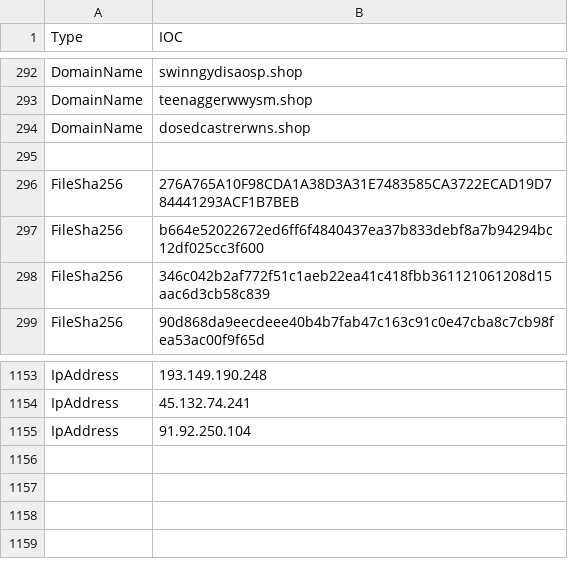
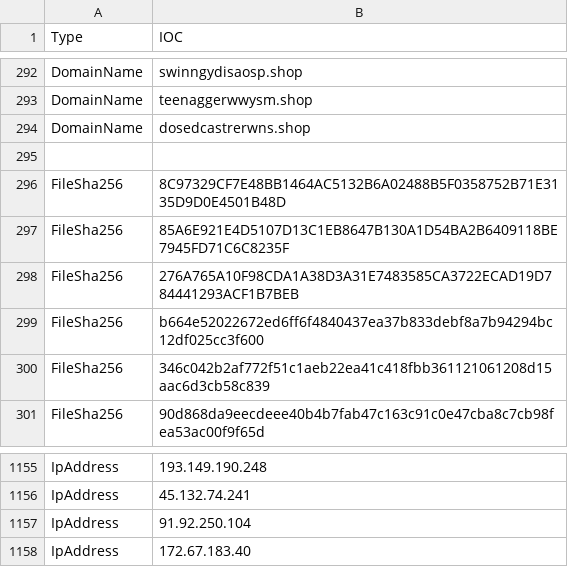
Before and after one commit to yarivdv/SORTED_IOC, a CSV file: Sorted_IOC.csv, drawn as a sheet; only a part is shown, gaps mark what is left out; the diff names each change by its address in the sheet, - before the commit and + after, or states it on an @@ line.

Commit message:
Update Sorted_IOC.csv

```diff
--- a/Sorted_IOC.csv
+++ b/Sorted_IOC.csv
+row 296: FileSha256 | 8C97329CF7E48BB1464AC5132B6A02488B5F0358752B71E3135D9D0E4501B48D
+row 297: FileSha256 | 85A6E921E4D5107D13C1EB8647B130A1D54BA2B6409118BE7945FD71C6C8235F
+row 1158: IpAddress | 172.67.183.40
```
